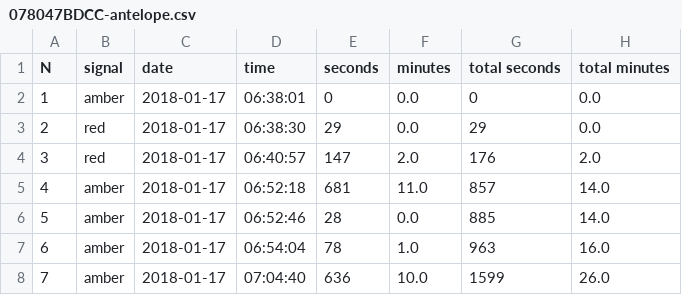
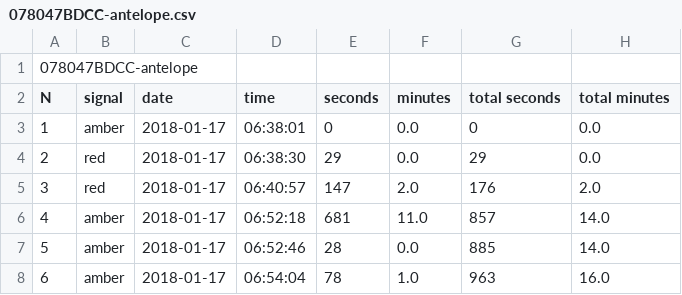
Before and after one commit to jwgrenning/wingman-cyber-dojo, a CSV file: kata-analysis/078047BDCC-antelope.csv, drawn as a sheet; only a part is shown; the shorter side is filled out with more unchanged rows; the diff names each change by its address in the sheet, - before the commit and + after, or states it on an @@ line.

```diff
--- a/kata-analysis/078047BDCC-antelope.csv
+++ b/kata-analysis/078047BDCC-antelope.csv
+row 1: 078047BDCC-antelope
```
Also changed, not shown: 2 other files.
